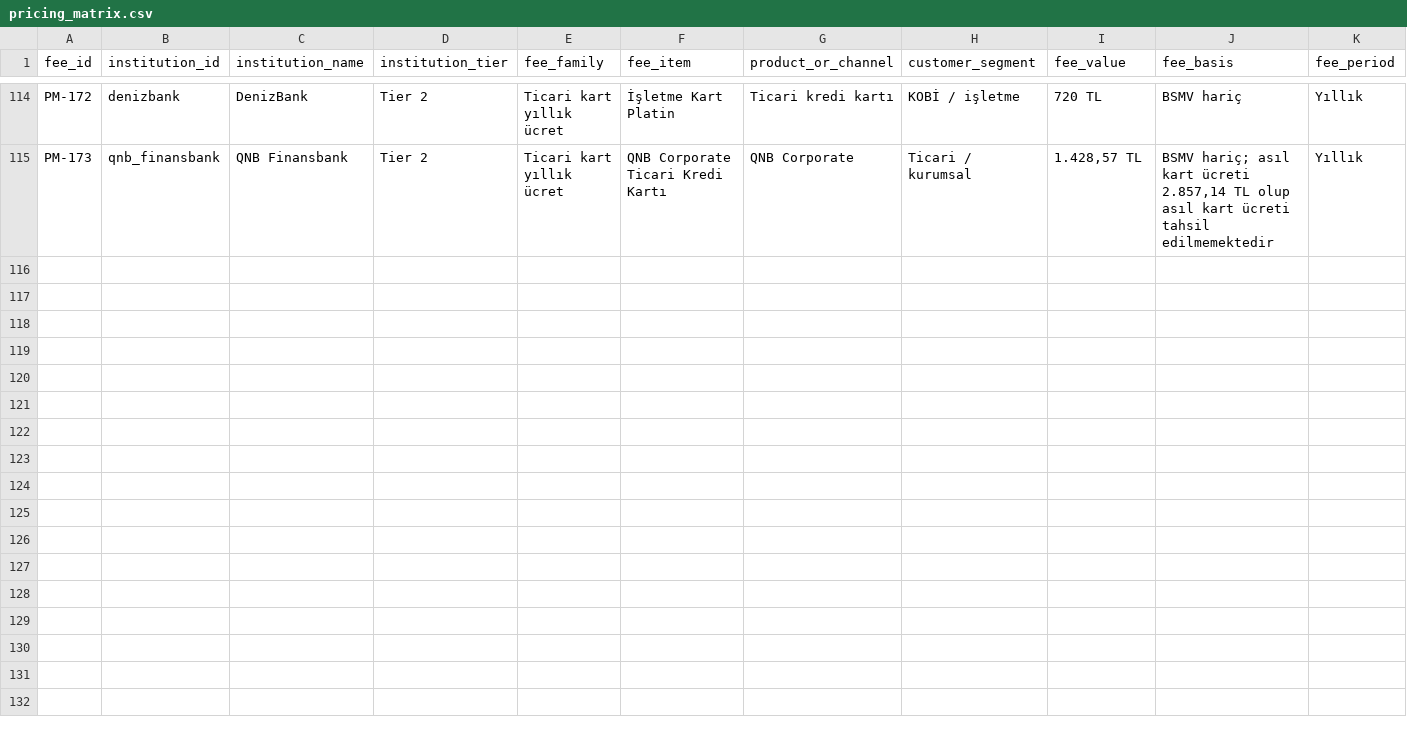
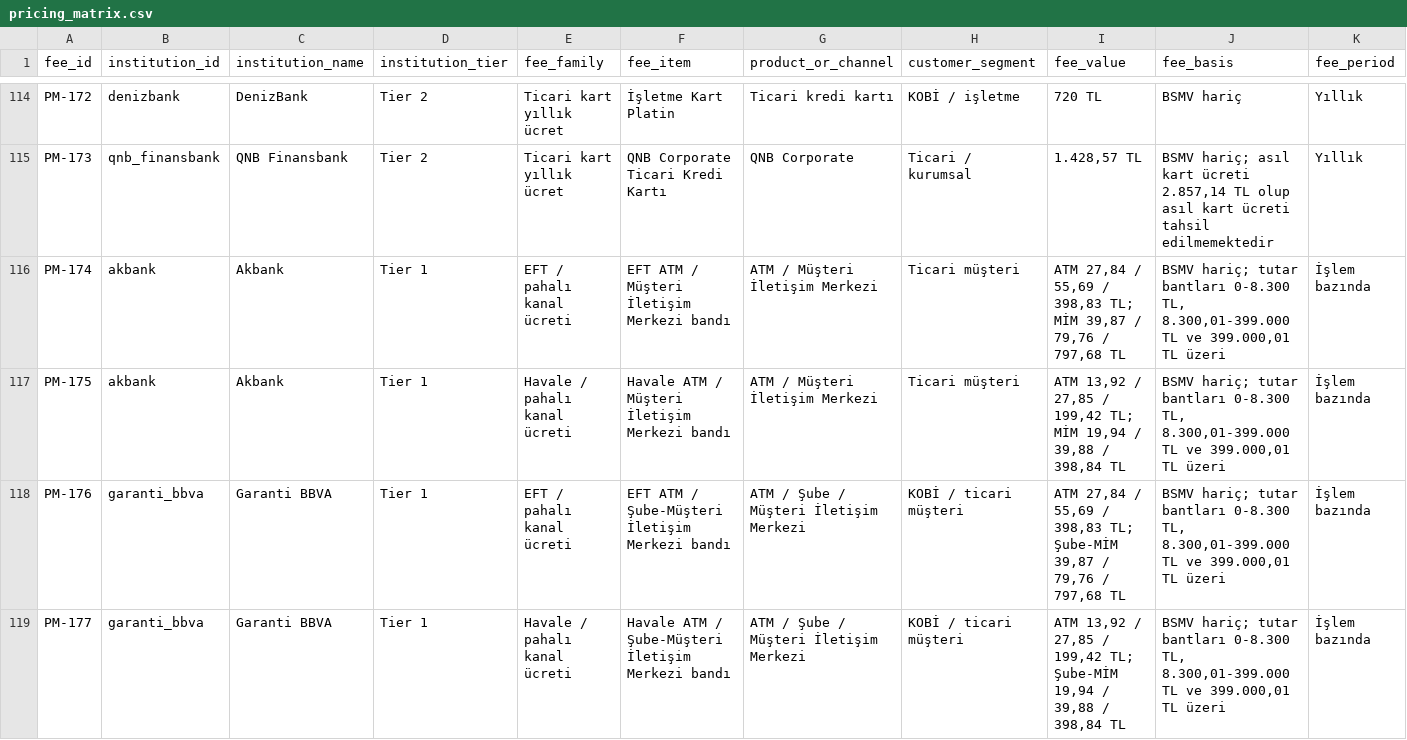
Before and after one commit to ekowiggins-dotcom/ardakobibenchmark, a CSV file: data/pricing_matrix.csv, drawn as a sheet; only a part is shown, gaps mark what is left out; rows hold the shown columns only; the diff covers the shown part only; the diff names each change by its address in the sheet, - before the commit and + after, or states it on an @@ line.

Commit message:
Complete Tier 1 domestic transfer benchmarks

```diff
--- a/data/pricing_matrix.csv
+++ b/data/pricing_matrix.csv
+row 116: PM-174 | akbank | Akbank | Tier 1 | EFT / pahalı kanal ücreti | EFT ATM / Müşteri İletişim Merkezi bandı | ATM / Müşteri İletişim Merkezi | Ticari müşteri | ATM 27,84 / 55,69 / 398,83 TL; MİM 39,87 / 79,76 / 797,68 TL | BSMV hariç; tutar bantları 0-8.300 TL, 8.300,01-399.000 TL ve 399.000,01 TL üzeri | İşlem bazında
+row 117: PM-175 | akbank | Akbank | Tier 1 | Havale / pahalı kanal ücreti | Havale ATM / Müşteri İletişim Merkezi bandı | ATM / Müşteri İletişim Merkezi | Ticari müşteri | ATM 13,92 / 27,85 / 199,42 TL; MİM 19,94 / 39,88 / 398,84 TL | BSMV hariç; tutar bantları 0-8.300 TL, 8.300,01-399.000 TL ve 399.000,01 TL üzeri | İşlem bazında
+row 118: PM-176 | garanti_bbva | Garanti BBVA | Tier 1 | EFT / pahalı kanal ücreti | EFT ATM / Şube-Müşteri İletişim Merkezi bandı | ATM / Şube / Müşteri İletişim Merkezi | KOBİ / ticari müşteri | ATM 27,84 / 55,69 / 398,83 TL; Şube-MİM 39,87 / 79,76 / 797,68 TL | BSMV hariç; tutar bantları 0-8.300 TL, 8.300,01-399.000 TL ve 399.000,01 TL üzeri | İşlem bazında
+row 119: PM-177 | garanti_bbva | Garanti BBVA | Tier 1 | Havale / pahalı kanal ücreti | Havale ATM / Şube-Müşteri İletişim Merkezi bandı | ATM / Şube / Müşteri İletişim Merkezi | KOBİ / ticari müşteri | ATM 13,92 / 27,85 / 199,42 TL; Şube-MİM 19,94 / 39,88 / 398,84 TL | BSMV hariç; tutar bantları 0-8.300 TL, 8.300,01-399.000 TL ve 399.000,01 TL üzeri | İşlem bazında
```
Also changed, not shown: 4 added rows and 9 edited cells elsewhere in this file, 1 other file.
